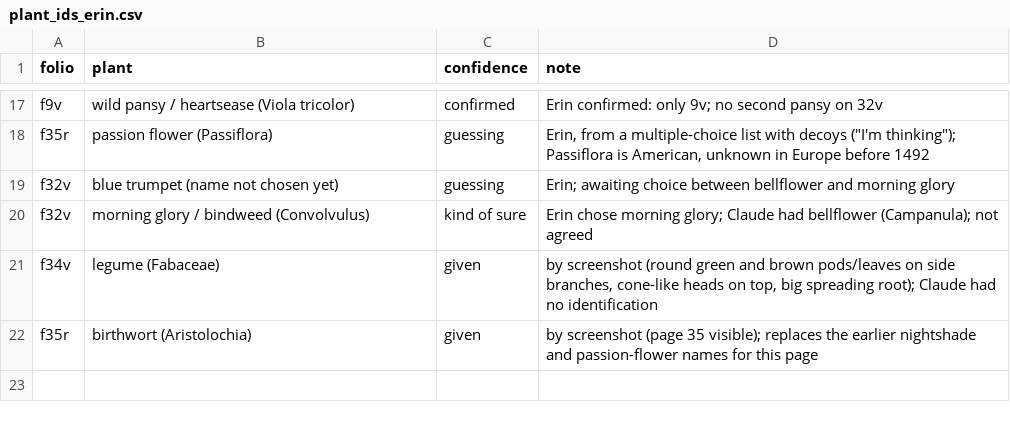
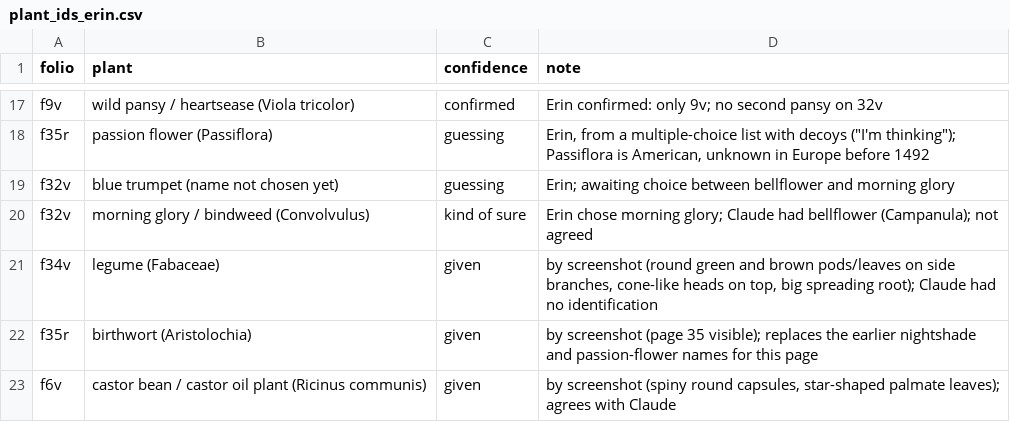
Before and after one commit to RN-Top/Voynich, a CSV file: analyses/plant_ids_erin.csv, drawn as a sheet; only a part is shown, gaps mark what is left out.

```diff
--- a/analyses/plant_ids_erin.csv
+++ b/analyses/plant_ids_erin.csv
@@ -22 +22,2 @@ f34v,legume (Fabaceae),given,"by screenshot (round green and brown pods/leaves o
 f35r,birthwort (Aristolochia),given,"by screenshot (page 35 visible); replaces the earlier nightshade and passion-flower names for this page"
+f6v,castor bean / castor oil plant (Ricinus communis),given,"by screenshot (spiny round capsules, star-shaped palmate leaves); agrees with Claude"
```
Also changed, not shown: analyses/plant_ids_agreed.csv.
